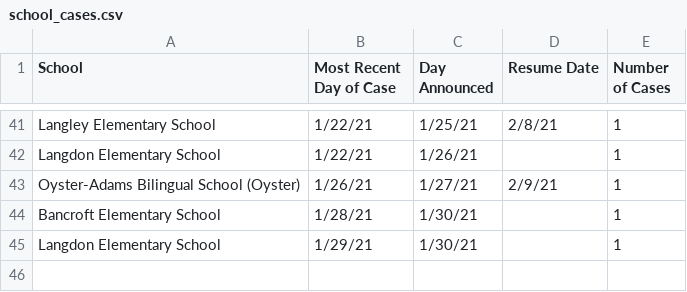
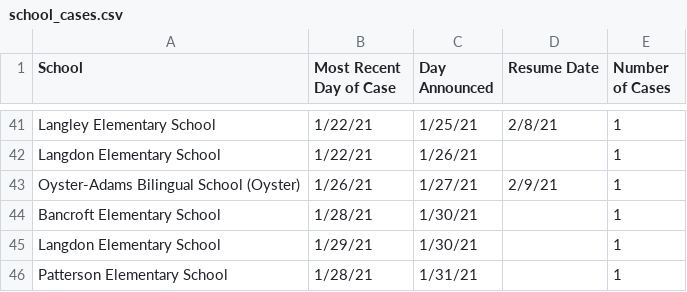
Before and after one commit to rstahlin/rstahlin.github.io, a CSV file: school_cases.csv, drawn as a sheet; only a part is shown, gaps mark what is left out.

```diff
--- a/school_cases.csv
+++ b/school_cases.csv
@@ -45 +45,2 @@ Bancroft Elementary School,1/28/21,1/30/21,,1
 Langdon Elementary School,1/29/21,1/30/21,,1
+Patterson Elementary School,1/28/21,1/31/21,,1
```
Also changed, not shown: age_demos.csv, data.csv, 41 other files.
